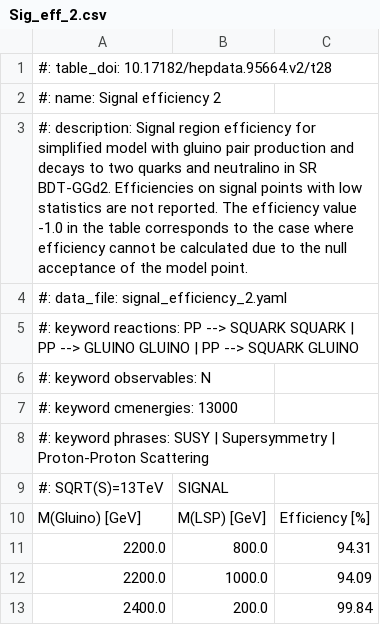
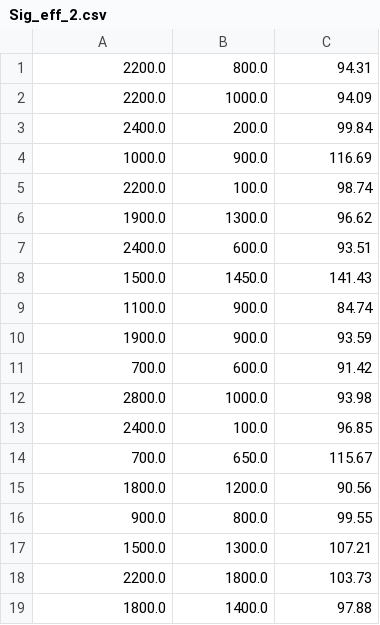
Before and after one commit to bendiksh96/Master, a CSV file: Physics/HEPdata/Sig_eff_2.csv, drawn as a sheet; only a part is shown; the shorter side is filled out with more unchanged rows; the diff names each change by its address in the sheet, - before the commit and + after, or states it on an @@ line.

```diff
--- a/Physics/HEPdata/Sig_eff_2.csv
+++ b/Physics/HEPdata/Sig_eff_2.csv
-row 1: #: table_doi: 10.17182/hepdata.95664.v2/t28
-row 2: #: name: Signal efficiency 2
-row 3: #: description: Signal region efficiency for simplified model with gluino pair production and decays to two quarks and neutralino in SR BDT-GGd2. Efficiencies on signal points with low statistics are not reported. The efficiency value -1.0 in the table corresponds to the case where efficiency cannot be calculated due to the null acceptance of the model point.
-row 4: #: data_file: signal_efficiency_2.yaml
-row 5: #: keyword reactions: PP --> SQUARK SQUARK | PP --> GLUINO GLUINO | PP --> SQUARK GLUINO
-row 6: #: keyword observables: N
-row 7: #: keyword cmenergies: 13000
-row 8: #: keyword phrases: SUSY | Supersymmetry | Proton-Proton Scattering
-row 9: #: SQRT(S)=13TeV | SIGNAL
-row 10: M(Gluino) [GeV] | M(LSP) [GeV] | Efficiency [%]
```
Also changed, not shown: Physics/HEPdata/Sig_acc_2.csv, Physics/HEPdata/Sig_eff_1.csv, 17 other files.
